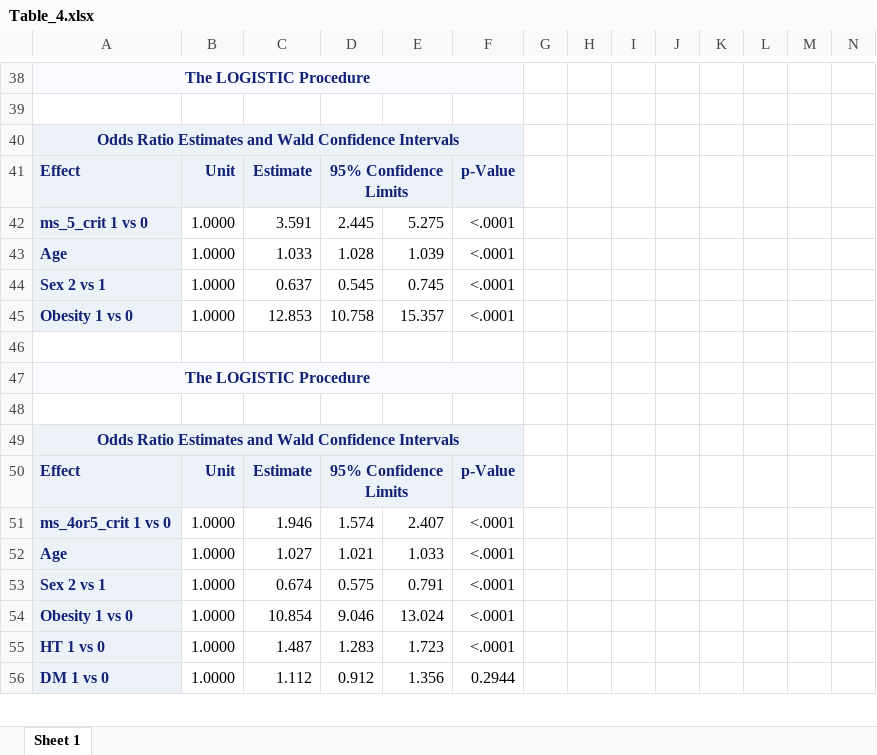
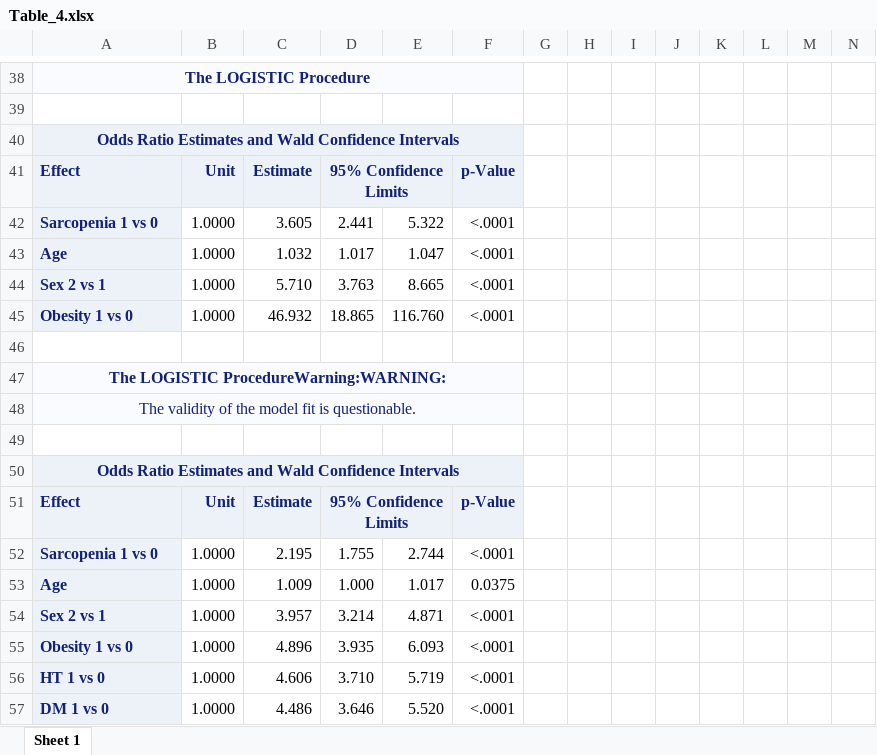
Before and after one commit to phoebe-lu/EPIDEM207-2022-winter, an Excel workbook: Assignment 1/Table_4.xlsx, sheet Sheet 1, drawn as a sheet; only a part is shown, gaps mark what is left out; values as stored, in another font and other column widths than the file's, no borders; removed rows and columns are numbered as before the commit, all else as after; rows hold the shown columns only; the diff covers the shown part only; the diff names each change by its address in the sheet, - before the commit and + after, or states it on an @@ line.

```diff
--- a/Assignment 1/Table_4.xlsx (sheet Sheet 1)
+++ b/Assignment 1/Table_4.xlsx (sheet Sheet 1)
-row 42: ms_5_crit 1 vs 0 | 1.0000 | 3.591 | 2.445 | 5.275 | <.0001
+row 42: Sarcopenia 1 vs 0 | 1.0000 | 3.605 | 2.441 | 5.322 | <.0001
-C43: 1.033
+C43: 1.032
-D43: 1.028
+D43: 1.017
-E43: 1.039
+E43: 1.047
-C44: 0.637
+C44: 5.710
-D44: 0.545
+D44: 3.763
-E44: 0.745
+E44: 8.665
-C45: 12.853
+C45: 46.932
-D45: 10.758
+D45: 18.865
-E45: 15.357
+E45: 116.760
-A47: The LOGISTIC Procedure
+A47: The LOGISTIC ProcedureWarning:WARNING:
+row 48: The validity of the model fit is questionable.
-row 51: ms_4or5_crit 1 vs 0 | 1.0000 | 1.946 | 1.574 | 2.407 | <.0001
+row 52: Sarcopenia 1 vs 0 | 1.0000 | 2.195 | 1.755 | 2.744 | <.0001
-C53: 1.027
+C53: 1.009
-D53: 1.021
+D53: 1.000
-E53: 1.033
+E53: 1.017
-F53: <.0001
+F53: 0.0375
-C54: 0.674
+C54: 3.957
-D54: 0.575
+D54: 3.214
-E54: 0.791
+E54: 4.871
-C55: 10.854
+C55: 4.896
-D55: 9.046
+D55: 3.935
-E55: 13.024
+E55: 6.093
-C56: 1.487
+C56: 4.606
-D56: 1.283
+D56: 3.710
-E56: 1.723
+E56: 5.719
-C57: 1.112
+C57: 4.486
-D57: 0.912
+D57: 3.646
-E57: 1.356
+E57: 5.520
-F57: 0.2944
+F57: <.0001
```
Also changed, not shown: 16 added rows, 11 removed rows and 188 edited cells elsewhere in this sheet, Assignment 1/Table_2.xlsx, Assignment 1/Table_3.xlsx, 3 other files.
